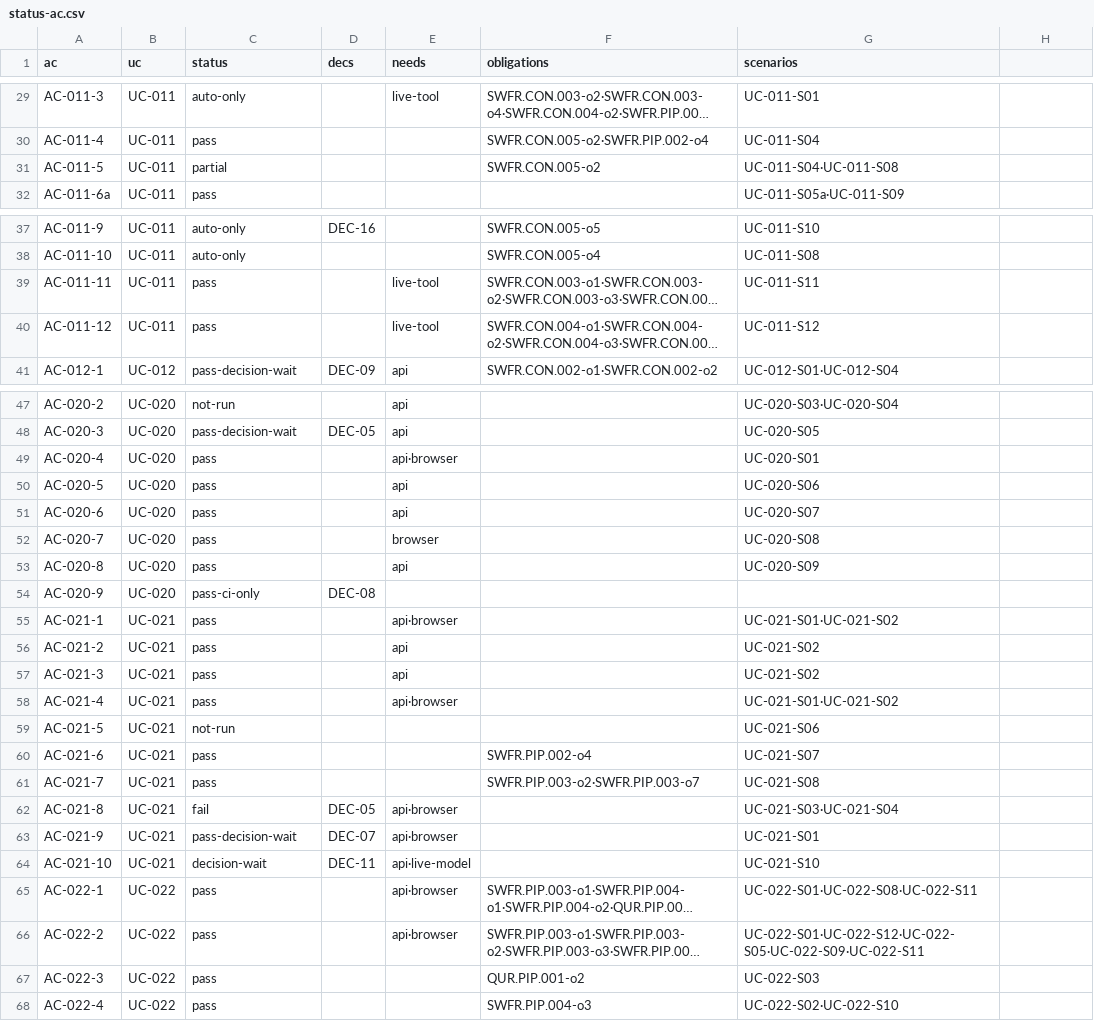
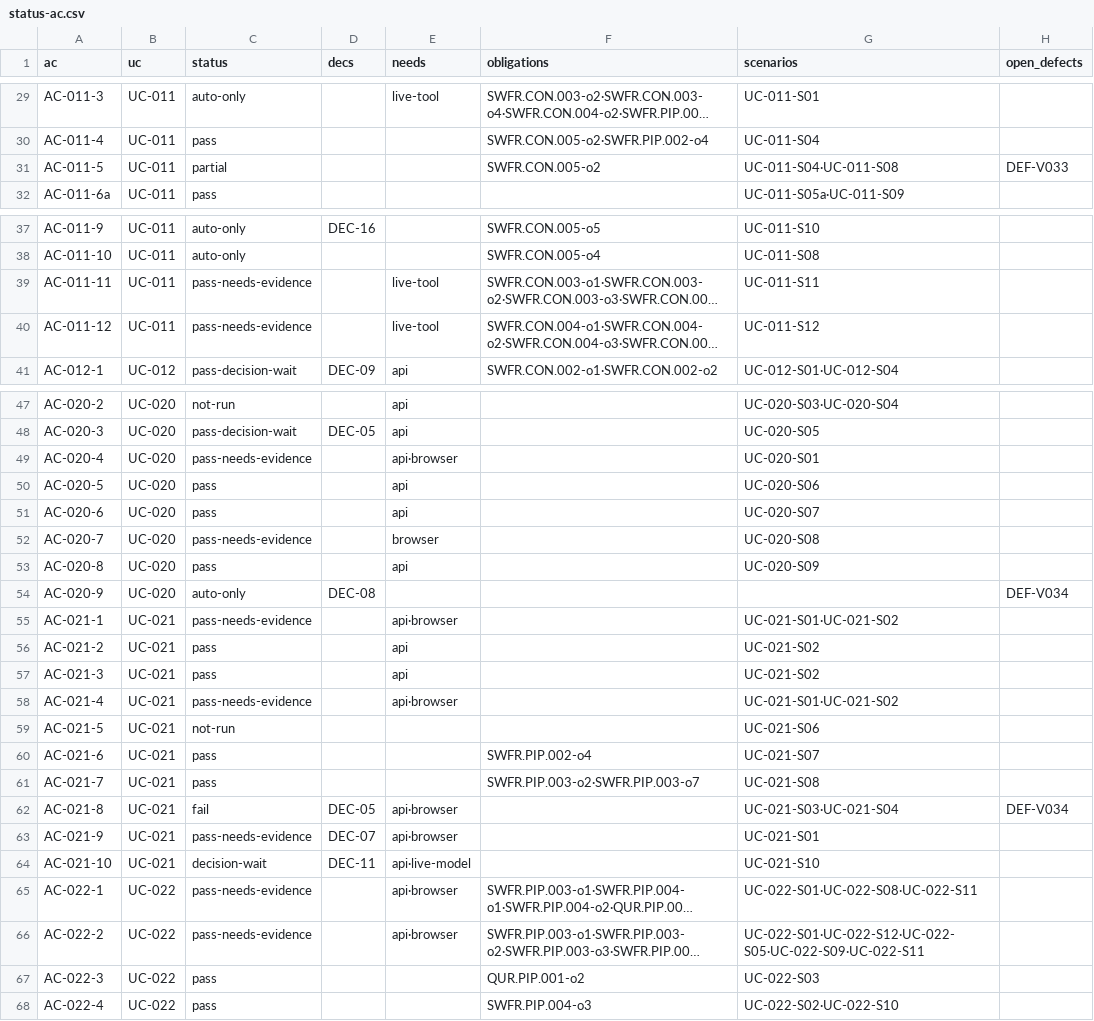
Before and after one commit to jypark-user/axlink, a CSV file: docs/30-test/검증기록/status-ac.csv, drawn as a sheet; only a part is shown, gaps mark what is left out; long unchanged cells end in …; the diff covers the shown part only; the diff names each change by its address in the sheet, - before the commit and + after, or states it on an @@ line.

```diff
--- a/docs/30-test/검증기록/status-ac.csv
+++ b/docs/30-test/검증기록/status-ac.csv
-H1: (empty)
+H1: open_defects
-H31 (open_defects): (empty)
+H31 (open_defects): DEF-V033
-C39:C40 (status): pass
+C39:C40 (status): pass-needs-evidence
-C49 (status): pass
+C49 (status): pass-needs-evidence
-C52 (status): pass
+C52 (status): pass-needs-evidence
-C54 (status): pass-ci-only
+C54 (status): auto-only
-H54 (open_defects): (empty)
+H54 (open_defects): DEF-V034
-C55 (status): pass
+C55 (status): pass-needs-evidence
-C58 (status): pass
+C58 (status): pass-needs-evidence
-H62 (open_defects): (empty)
+H62 (open_defects): DEF-V034
-C63 (status): pass-decision-wait
+C63 (status): pass-needs-evidence
-C65:C66 (status): pass
+C65:C66 (status): pass-needs-evidence
```
Also changed, not shown: 31 edited cells elsewhere in this file, docs/30-test/검증기록/status-scenario.csv, 4 other files.
